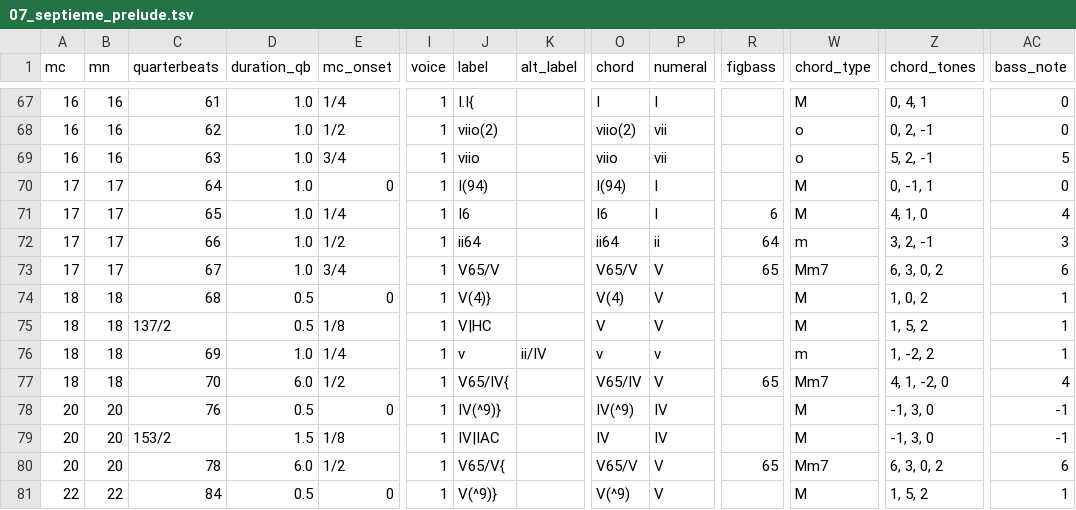
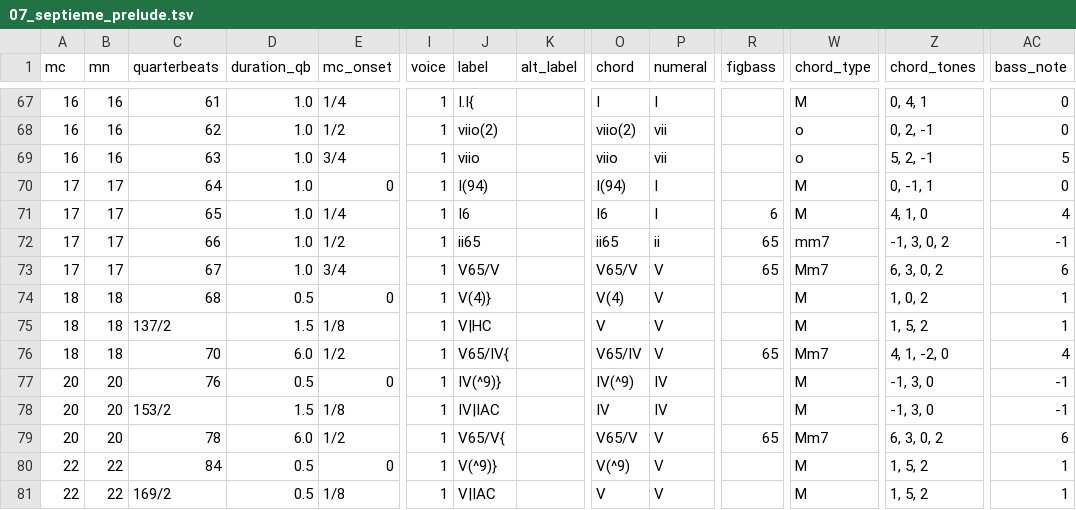
Before and after one commit to DCMLab/couperin_clavecin, a TSV file: harmonies/07_septieme_prelude.tsv, drawn as a sheet; only a part is shown, gaps mark what is left out; the shorter side is filled out with more unchanged rows; rows hold the shown columns only; the diff names each change by its address in the sheet, - before the commit and + after, or states it on an @@ line.

```diff
--- a/harmonies/07_septieme_prelude.tsv
+++ b/harmonies/07_septieme_prelude.tsv
-J72 (label): ii64
+J72 (label): ii65
-O72 (chord): ii64
+O72 (chord): ii65
-R72 (figbass): 64
+R72 (figbass): 65
-W72 (chord_type): m
+W72 (chord_type): mm7
-Z72 (chord_tones): 3, 2, -1
+Z72 (chord_tones): -1, 3, 0, 2
-AC72 (bass_note): 3
+AC72 (bass_note): -1
-D75 (duration_qb): 0.5
+D75 (duration_qb): 1.5
-row 76: 18 | 18 | 69 | 1.0 | 1/4 | 1 | v | ii/IV | v | v |  | m | 1, -2, 2 | 1
```
Also changed, not shown: metadata.tsv, reviewed/07_septieme_prelude_reviewed.tsv, 3 other files.
